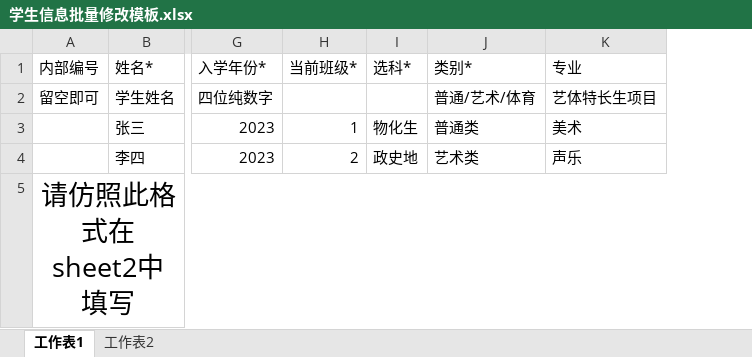
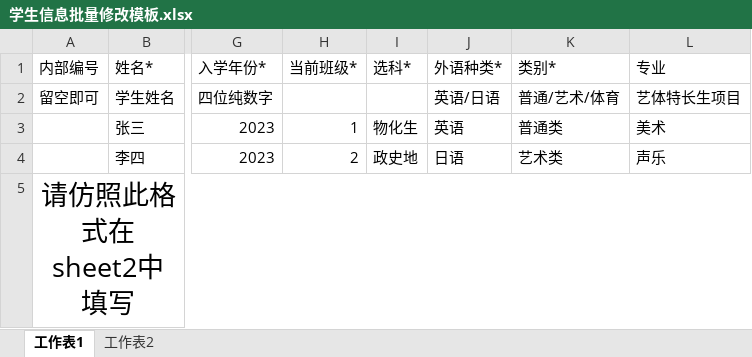
Before and after one commit to Erwischt/nio, an Excel workbook: static/files/学生信息批量修改模板.xlsx, sheet 工作表1, drawn as a sheet; only a part is shown, gaps mark what is left out; values as stored, in another font and other column widths than the file's, no borders; charts and pictures not drawn; the diff names each change by its address in the sheet, - before the commit and + after, or states it on an @@ line.

```diff
--- a/static/files/学生信息批量修改模板.xlsx (sheet 工作表1)
+++ b/static/files/学生信息批量修改模板.xlsx (sheet 工作表1)
+column J (外语种类*), rows 2-4: 英语/日语 | 英语 | 日语
```
Also changed, not shown: sheet 工作表2, charts or pictures, 10 other files.
